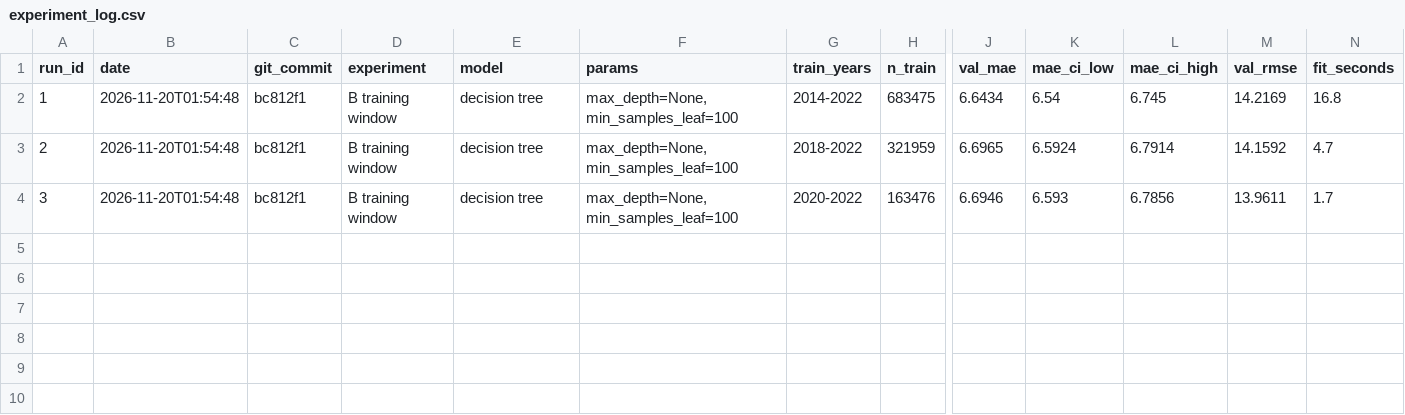
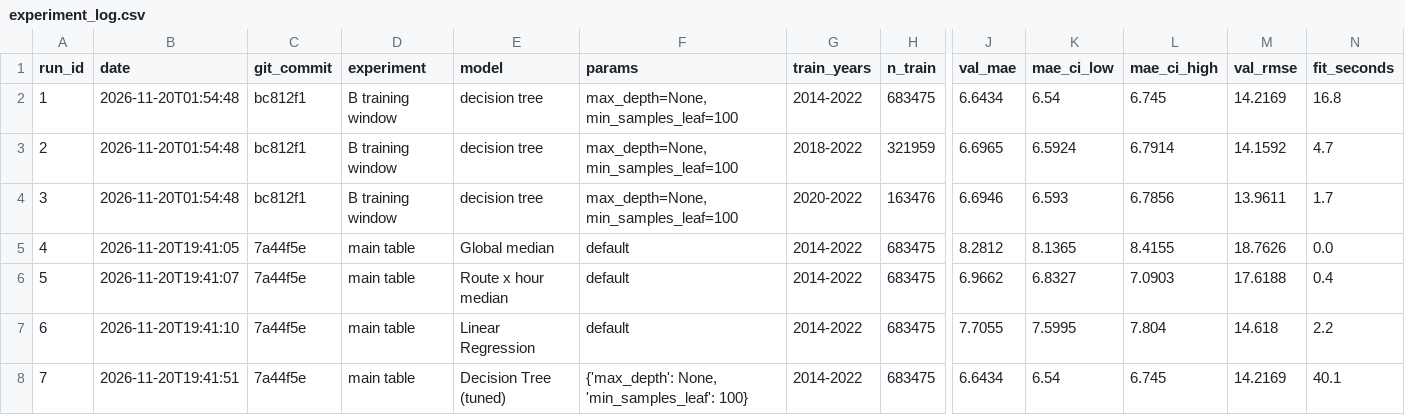
Before and after one commit to dminhpham/ttc-delay-prediction, a CSV file: results/experiment_log.csv, drawn as a sheet; only a part is shown, gaps mark what is left out; rows hold the shown columns only; the diff names each change by its address in the sheet, - before the commit and + after, or states it on an @@ line.

Commit message:
add main table for finalizing the experiment result.

```diff
--- a/results/experiment_log.csv
+++ b/results/experiment_log.csv
+row 5: 4 | 2026-11-20T19:41:05 | 7a44f5e | main table | Global median | default | 2014-2022 | 683475 | 8.2812 | 8.1365 | 8.4155 | 18.7626 | 0.0
+row 6: 5 | 2026-11-20T19:41:07 | 7a44f5e | main table | Route x hour median | default | 2014-2022 | 683475 | 6.9662 | 6.8327 | 7.0903 | 17.6188 | 0.4
+row 7: 6 | 2026-11-20T19:41:10 | 7a44f5e | main table | Linear Regression | default | 2014-2022 | 683475 | 7.7055 | 7.5995 | 7.804 | 14.618 | 2.2
+row 8: 7 | 2026-11-20T19:41:51 | 7a44f5e | main table | Decision Tree (tuned) | {'max_depth': None, 'min_samples_leaf': 100} | 2014-2022 | 683475 | 6.6434 | 6.54 | 6.745 | 14.2169 | 40.1
```
Also changed, not shown: 7 other files.
